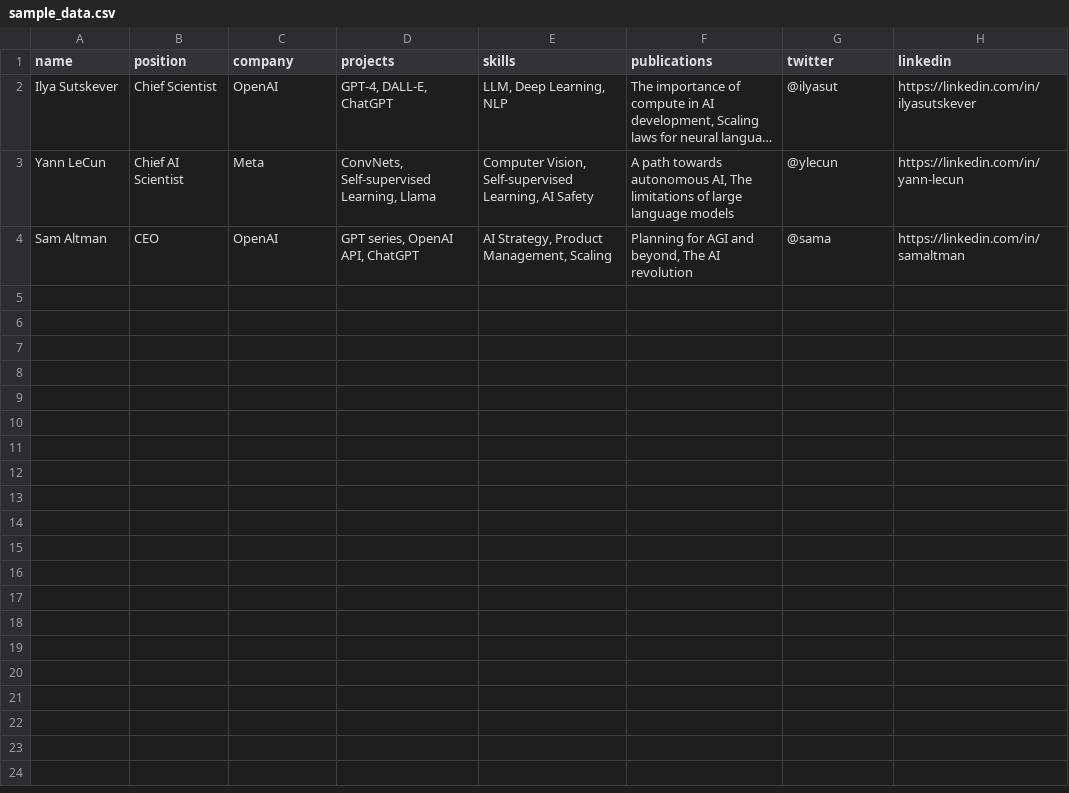
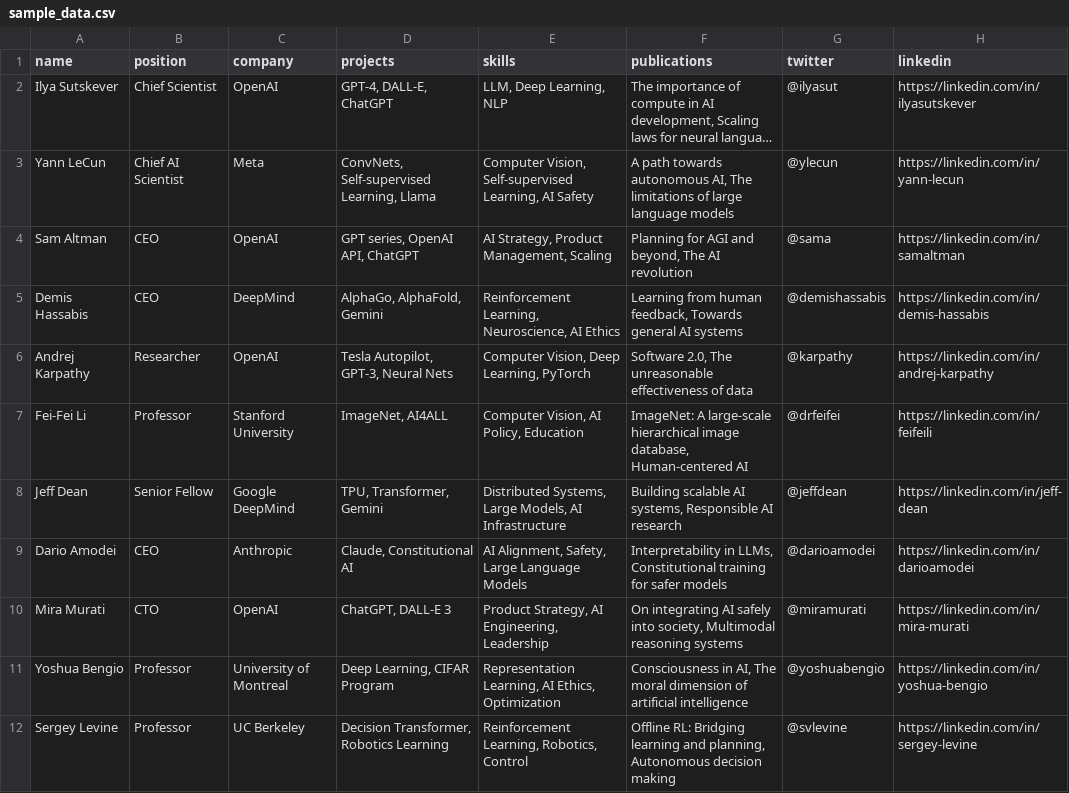
Before and after one commit to RomanTamrazov/MPIT_Nam_Ne_DANO, a CSV file: genai-insight-bot/data/sample_data.csv, drawn as a sheet; only a part is shown; long unchanged cells end in …; the diff covers the shown part only.

Commit message:
Update sample_data.csv

```diff
--- a/genai-insight-bot/data/sample_data.csv
+++ b/genai-insight-bot/data/sample_data.csv
@@ -4 +4,9 @@ Yann LeCun,Chief AI Scientist,Meta,"ConvNets, Self-supervised Learning, Llama","
 Sam Altman,CEO,OpenAI,"GPT series, OpenAI API, ChatGPT","AI Strategy, Product Management, Scaling","Planning for AGI and beyond, The AI revolution",@sama,https://linkedin.com/in/samaltman
+Demis Hassabis,CEO,DeepMind,"AlphaGo, AlphaFold, Gemini","Reinforcement Learning, Neuroscience, AI Ethics","Learning from human feedback, Towards general AI systems",@demishassabis,https://linkedin.com/in/demis-hassabis
+Andrej Karpathy,Researcher,OpenAI,"Tesla Autopilot, GPT-3, Neural Nets","Computer Vision, Deep Learning, PyTorch","Software 2.0, The unreasonable effectiveness of data",@karpathy,https://linkedin.com/in/andrej-karpathy
+Fei-Fei Li,Professor,Stanford University,"ImageNet, AI4ALL","Computer Vision, AI Policy, Education","ImageNet: A large-scale hierarchical image database, Human-centered AI",@drfeifei,https://linkedin.com/in/feifeili
+Jeff Dean,Senior Fellow,Google DeepMind,"TPU, Transformer, Gemini","Distributed Systems, Large Models, AI Infrastructure","Building scalable AI systems, Responsible AI research",@jeffdean,https://linkedin.com/in/jeff-dean
+Dario Amodei,CEO,Anthropic,"Claude, Constitutional AI","AI Alignment, Safety, Large Language Models","Interpretability in LLMs, Constitutional training for safer models",@darioamodei,https://linkedin.com/in/darioamodei
+Mira Murati,CTO,OpenAI,"ChatGPT, DALL-E 3","Product Strategy, AI Engineering, Leadership","On integrating AI safely into society, Multimodal reasoning systems",@miramurati,https://linkedin.com/in/mira-murati
+Yoshua Bengio,Professor,University of Montreal,"Deep Learning, CIFAR Program","Representation Learning, AI Ethics, Optimization","Consciousness in AI, The moral dimension of artificial intelligence",@yoshuabengio,https://linkedin.com/in/yoshua-bengio
+Sergey Levine,Professor,UC Berkeley,"Decision Transformer, Robotics Learning","Reinforcement Learning, Robotics, Control","Offline RL: Bridging learning and planning, Autonomous decision making",@svlevine,https://linkedin.com/in/sergey-levine
```
Also changed, not shown: 8 added rows elsewhere in this file.
